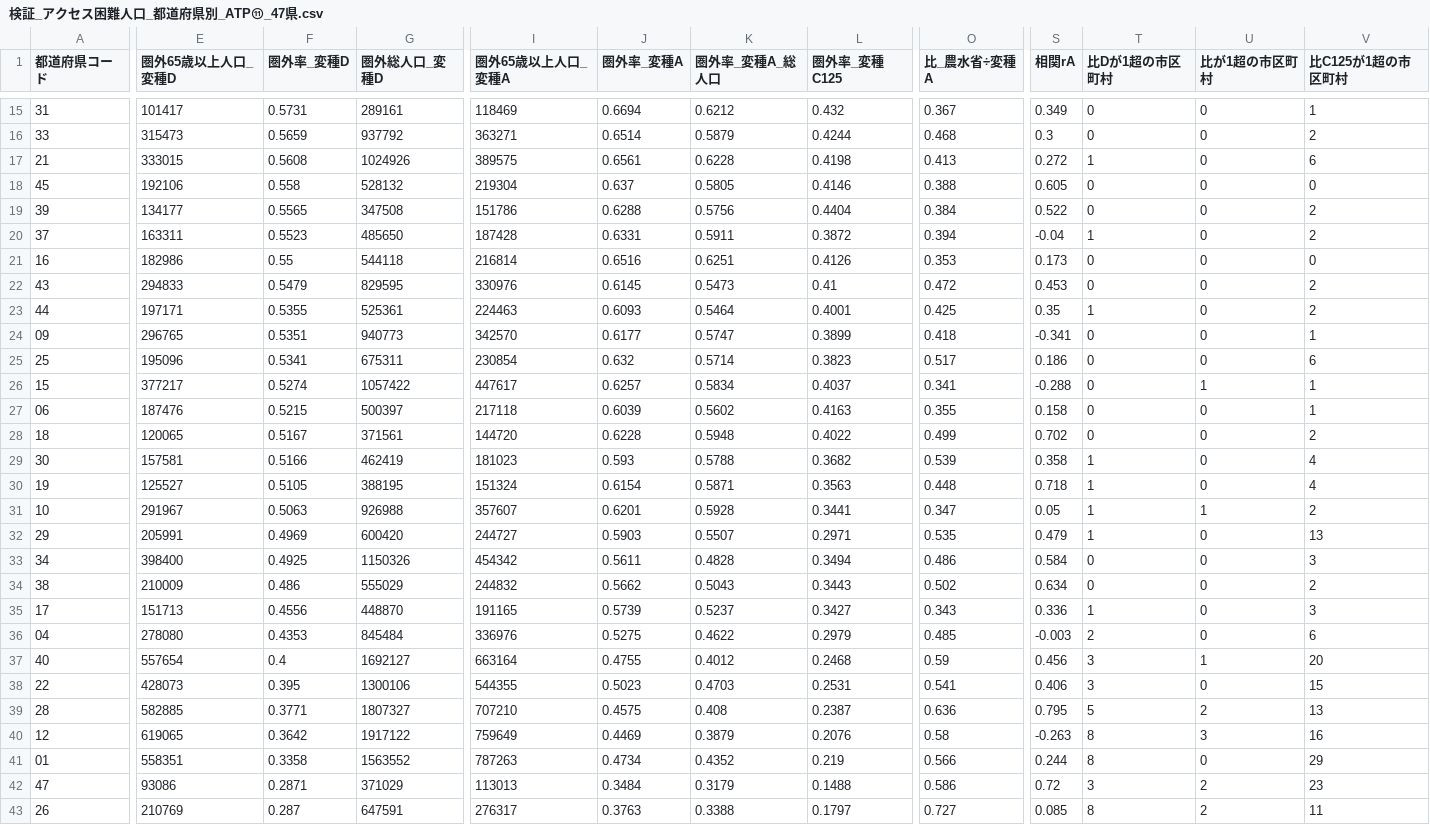
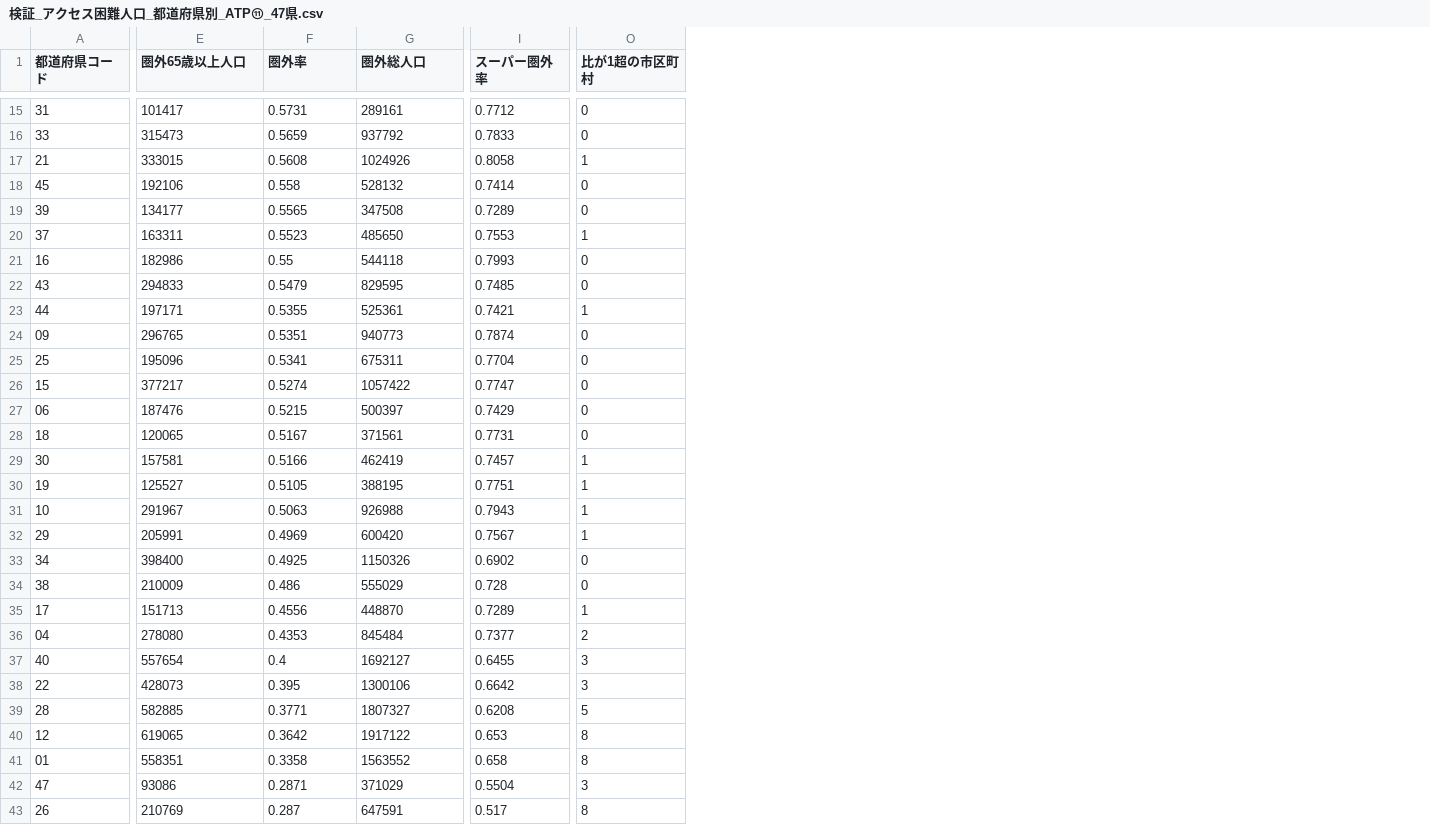
Before and after one commit to shiwaku/japan-food-access-analysis, a CSV file: output/検証_アクセス困難人口_都道府県別_ATP⑪_47県.csv, drawn as a sheet; only a part is shown, gaps mark what is left out; removed rows and columns are numbered as before the commit, all else as after; the diff covers the shown part only; the diff names each change by its address in the sheet, - before the commit and + after, or states it on an @@ line.

```diff
--- a/output/検証_アクセス困難人口_都道府県別_ATP⑪_47県.csv
+++ b/output/検証_アクセス困難人口_都道府県別_ATP⑪_47県.csv
-column I (圏外65歳以上人口_変種A), rows 15-43: 118469 | 363271 | 389575 | 219304 | 151786 | 187428 | 216814 | 330976 | 224463 | 342570 | 230854 | 447617 | 217118 | 144720 | 181023 | 151324 | 357607 | 244727 | 454342 | 244832 | 191165 | 336976 | 663164 | 544355 | 707210 | 759649 | 787263 | 113013 | 276317
-column J (圏外率_変種A), rows 15-43: 0.6694 | 0.6514 | 0.6561 | 0.637 | 0.6288 | 0.6331 | 0.6516 | 0.6145 | 0.6093 | 0.6177 | 0.632 | 0.6257 | 0.6039 | 0.6228 | 0.593 | 0.6154 | 0.6201 | 0.5903 | 0.5611 | 0.5662 | 0.5739 | 0.5275 | 0.4755 | 0.5023 | 0.4575 | 0.4469 | 0.4734 | 0.3484 | 0.3763
-column K (圏外率_変種A_総人口), rows 15-43: 0.6212 | 0.5879 | 0.6228 | 0.5805 | 0.5756 | 0.5911 | 0.6251 | 0.5473 | 0.5464 | 0.5747 | 0.5714 | 0.5834 | 0.5602 | 0.5948 | 0.5788 | 0.5871 | 0.5928 | 0.5507 | 0.4828 | 0.5043 | 0.5237 | 0.4622 | 0.4012 | 0.4703 | 0.408 | 0.3879 | 0.4352 | 0.3179 | 0.3388
-column L (圏外率_変種C125), rows 15-43: 0.432 | 0.4244 | 0.4198 | 0.4146 | 0.4404 | 0.3872 | 0.4126 | 0.41 | 0.4001 | 0.3899 | 0.3823 | 0.4037 | 0.4163 | 0.4022 | 0.3682 | 0.3563 | 0.3441 | 0.2971 | 0.3494 | 0.3443 | 0.3427 | 0.2979 | 0.2468 | 0.2531 | 0.2387 | 0.2076 | 0.219 | 0.1488 | 0.1797
+column I (スーパー圏外率), rows 15-43: 0.7712 | 0.7833 | 0.8058 | 0.7414 | 0.7289 | 0.7553 | 0.7993 | 0.7485 | 0.7421 | 0.7874 | 0.7704 | 0.7747 | 0.7429 | 0.7731 | 0.7457 | 0.7751 | 0.7943 | 0.7567 | 0.6902 | 0.728 | 0.7289 | 0.7377 | 0.6455 | 0.6642 | 0.6208 | 0.653 | 0.658 | 0.5504 | 0.517
-column O (比_農水省÷変種A), rows 15-43: 0.367 | 0.468 | 0.413 | 0.388 | 0.384 | 0.394 | 0.353 | 0.472 | 0.425 | 0.418 | 0.517 | 0.341 | 0.355 | 0.499 | 0.539 | 0.448 | 0.347 | 0.535 | 0.486 | 0.502 | 0.343 | 0.485 | 0.59 | 0.541 | 0.636 | 0.58 | 0.566 | 0.586 | 0.727
-column S (相関rA), rows 15-43: 0.349 | 0.3 | 0.272 | 0.605 | 0.522 | -0.04 | 0.173 | 0.453 | 0.35 | -0.341 | 0.186 | -0.288 | 0.158 | 0.702 | 0.358 | 0.718 | 0.05 | 0.479 | 0.584 | 0.634 | 0.336 | -0.003 | 0.456 | 0.406 | 0.795 | -0.263 | 0.244 | 0.72 | 0.085
-column T (比Dが1超の市区町村), rows 15-43: 0 | 0 | 1 | 0 | 0 | 1 | 0 | 0 | 1 | 0 | 0 | 0 | 0 | 0 | 1 | 1 | 1 | 1 | 0 | 0 | 1 | 2 | 3 | 3 | 5 | 8 | 8 | 3 | 8
-column V (比C125が1超の市区町村), rows 15-43: 1 | 2 | 6 | 0 | 2 | 2 | 0 | 2 | 2 | 1 | 6 | 1 | 1 | 2 | 4 | 4 | 2 | 13 | 3 | 2 | 3 | 6 | 20 | 15 | 13 | 16 | 29 | 23 | 11
-E1: 圏外65歳以上人口_変種D
+E1: 圏外65歳以上人口
-F1: 圏外率_変種D
+F1: 圏外率
-G1: 圏外総人口_変種D
+G1: 圏外総人口
-O17 (比が1超の市区町村): 0
+O17 (比が1超の市区町村): 1
-O20 (比が1超の市区町村): 0
+O20 (比が1超の市区町村): 1
-O23 (比が1超の市区町村): 0
+O23 (比が1超の市区町村): 1
-O26 (比が1超の市区町村): 1
+O26 (比が1超の市区町村): 0
-O29:O30 (比が1超の市区町村): 0
+O29:O30 (比が1超の市区町村): 1
-O32 (比が1超の市区町村): 0
+O32 (比が1超の市区町村): 1
-O35 (比が1超の市区町村): 0
+O35 (比が1超の市区町村): 1
-O36 (比が1超の市区町村): 0
+O36 (比が1超の市区町村): 2
-O37 (比が1超の市区町村): 1
+O37 (比が1超の市区町村): 3
-O38 (比が1超の市区町村): 0
+O38 (比が1超の市区町村): 3
-O39 (比が1超の市区町村): 2
+O39 (比が1超の市区町村): 5
-O40 (比が1超の市区町村): 3
+O40 (比が1超の市区町村): 8
-O41 (比が1超の市区町村): 0
+O41 (比が1超の市区町村): 8
-O42 (比が1超の市区町村): 2
+O42 (比が1超の市区町村): 3
-O43 (比が1超の市区町村): 2
+O43 (比が1超の市区町村): 8
```
Also changed, not shown: 10 edited cells elsewhere in this file, output/検証_アクセス困難人口_カテゴリ感度_ATP⑪_47県.csv, 8 other files.
